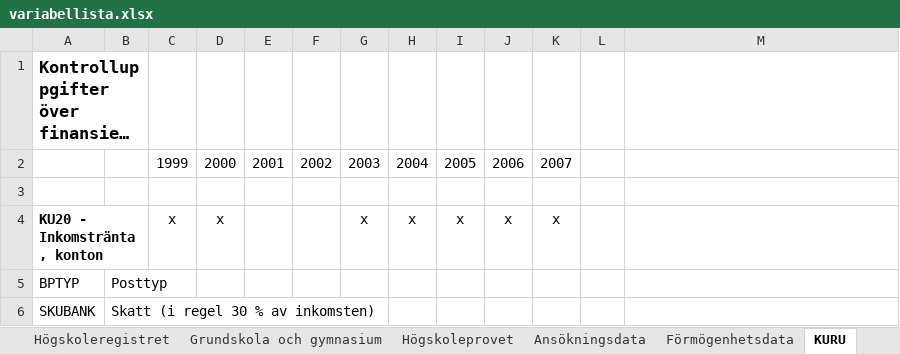
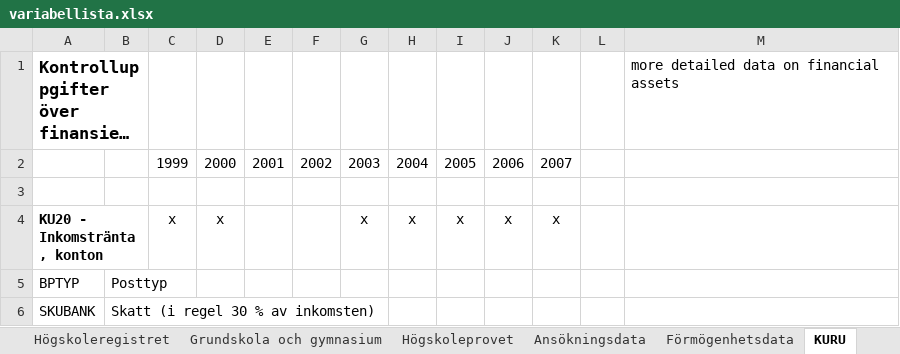
Before and after one commit to adamaltmejd/education-choice-pap, an Excel workbook: variabellista.xlsx, sheet KURU, drawn as a sheet; only a part is shown; long unchanged cells end in …; values as stored, in another font and other column widths than the file's, no borders; the diff names each change by its address in the sheet, - before the commit and + after, or states it on an @@ line.

```diff
--- a/variabellista.xlsx (sheet KURU)
+++ b/variabellista.xlsx (sheet KURU)
-M1: (empty)
+M1: more detailed data on financial assets
```
Also changed, not shown: sheet Grundskola och gymnasium, sheet Högskoleprovet, sheet Högskoleregistret, sheet Ansökningsdata, sheet Förmögenhetsdata, sheet LISA, 7 other files.
